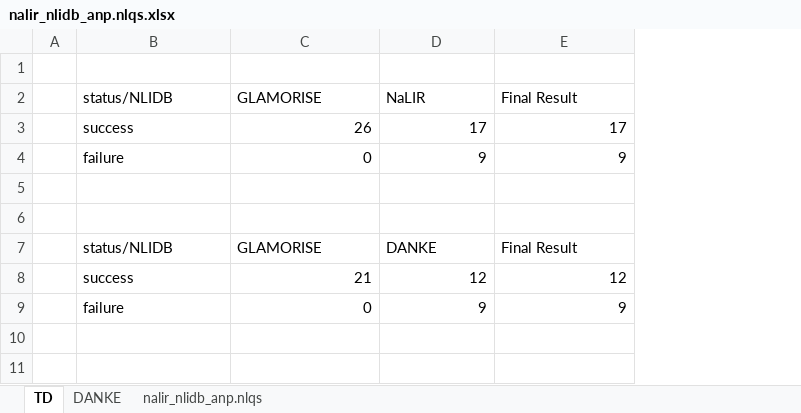
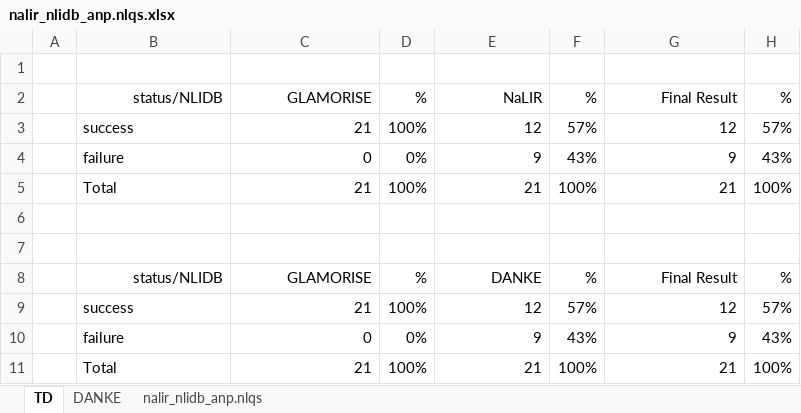
Before and after one commit to novello/GLAMORISE, an Excel workbook: nlqs/nalir_nlidb_anp.nlqs.xlsx, sheet TD, drawn as a sheet; values as stored, in another font and other column widths than the file's, no borders; table styles not drawn; removed rows and columns are numbered as before the commit, all else as after; the diff names each change by its address in the sheet, - before the commit and + after, or states it on an @@ line.

```diff
--- a/nlqs/nalir_nlidb_anp.nlqs.xlsx (sheet TD)
+++ b/nlqs/nalir_nlidb_anp.nlqs.xlsx (sheet TD)
+column D, row 2: %; row 4: 0%; rows 8-10: % | 100% | 0%
+column F, row 2: %; row 4: 43%; rows 8-10: % | 57% | 43%
+column H, row 2: %; row 4: 43%; rows 8-10: % | 57% | 43%
-B2:C2 alignment: left
+B2:C2 alignment: right
-E2 alignment: left
+E2 alignment: right
-G2 alignment: left
+G2 alignment: right
-row 3:  | success | 26 | 17 | 17
+row 3:  | success | 21 | 100% | 12 | 57% | 12 | 57%
+row 5:  | Total | 21 | 100% | 21 | 100% | 21 | 100%
-B8:C8 alignment: left
+B8:C8 alignment: right
-E8 alignment: left
+E8 alignment: right
-G8 alignment: left
+G8 alignment: right
+row 11:  | Total | 21 | 100% | 21 | 100% | 21 | 100%
```
Also changed, not shown: sheet nalir_nlidb_anp.nlqs, formulas that keep their value, 4 other files.
